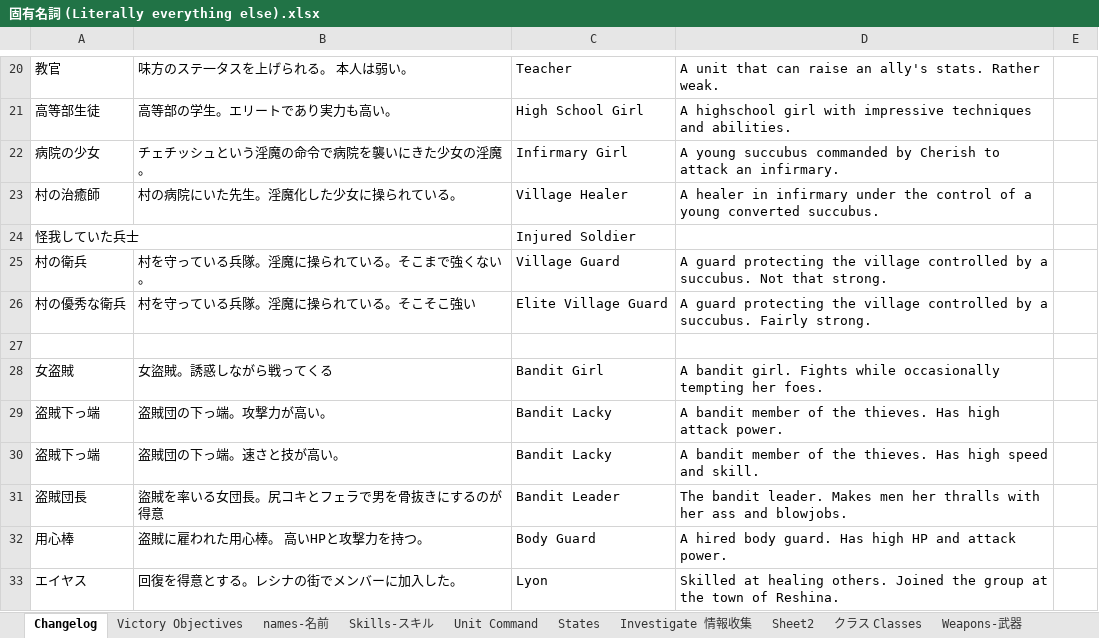
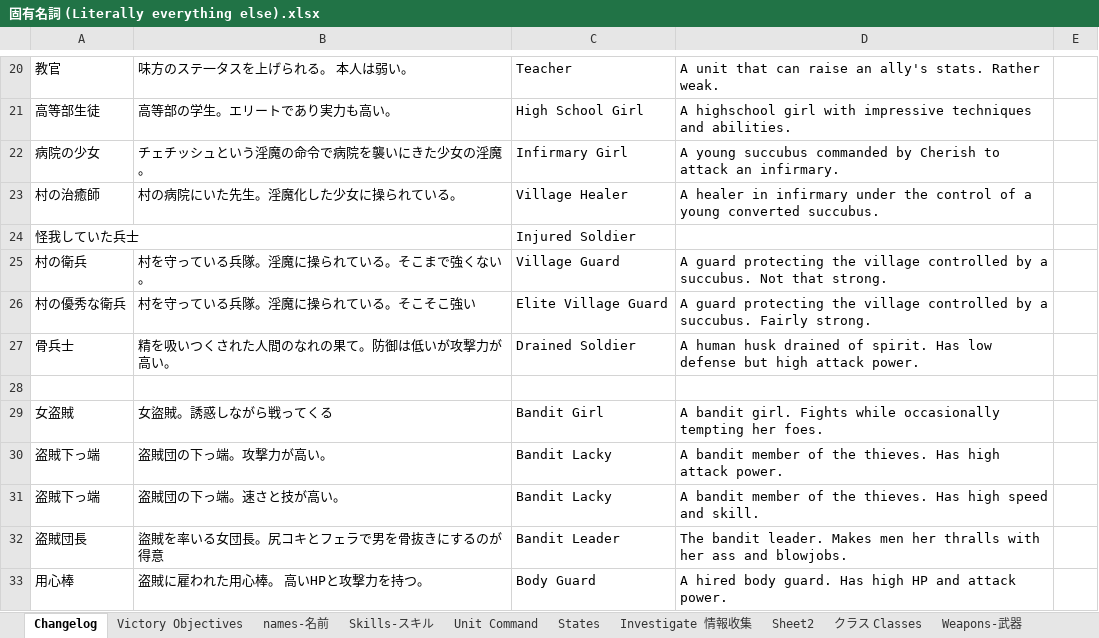
Before and after one commit to Giratena/Succubus-Senki-Translation-Project, an Excel workbook: 固有名詞 (Literally everything else).xlsx, sheet Changelog, drawn as a sheet; only a part is shown, gaps mark what is left out; the shorter side is filled out with more unchanged rows; values as stored, in another font and other column widths than the file's, no borders; the diff names each change by its address in the sheet, - before the commit and + after, or states it on an @@ line.

```diff
--- a/固有名詞 (Literally everything else).xlsx (sheet Changelog)
+++ b/固有名詞 (Literally everything else).xlsx (sheet Changelog)
+row 27: 骨兵士 | 精を吸いつくされた人間のなれの果て。防御は低いが攻撃力が高い。 | Drained Soldier | A human husk drained of spirit. Has low defense but high attack power.
```
Also changed, not shown: sheet names-名前.
